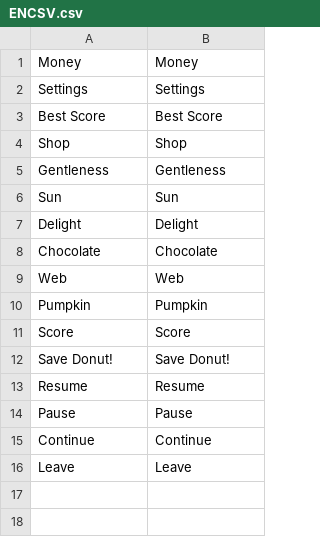
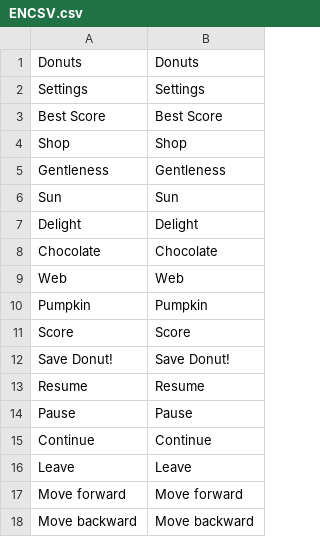
Before and after one commit to slaid1337/DonutRun, a CSV file: Assets/Resources/ENCSV.csv, drawn as a sheet.

```diff
--- a/Assets/Resources/ENCSV.csv
+++ b/Assets/Resources/ENCSV.csv
@@ -1,2 +1,2 @@
-Money,Money
+Donuts,Donuts
 Settings,Settings
@@ -16 +16,3 @@ Continue,Continue
 Leave,Leave
+Move forward,Move forward
+Move backward,Move backward
```
Also changed, not shown: Assets/Resources/RUCSV.csv, 30 other files.
